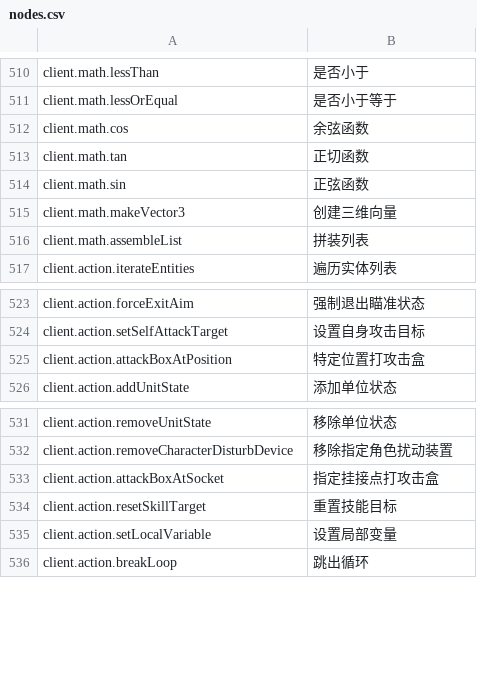
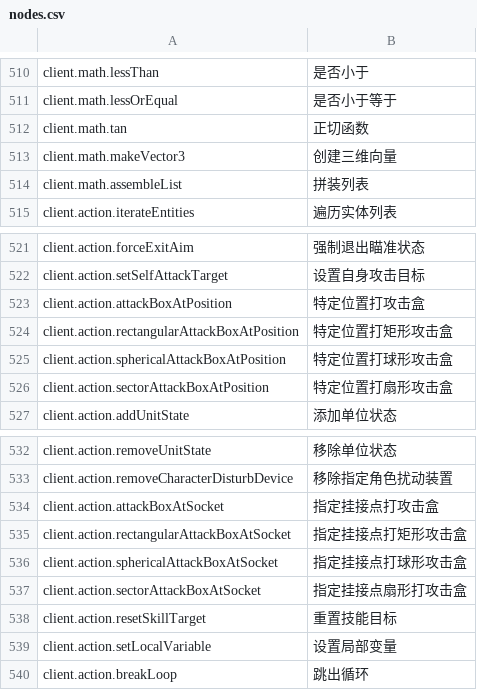
Before and after one commit to Columbina-Dev/WebMiliastraNodesEditor, a CSV file: scripts/nodes.csv, drawn as a sheet; only a part is shown, gaps mark what is left out.

Commit message:
[BETA] Update to v0.9.95_Evaluation
- Added all nodes available in the official editor
- Updated error notification
- Optimised the sizing of explorer columns
- Should be final version before release

Co-Authored-By: 青澄玲奈 <rena.aosumi@mihoyo.day>

```diff
--- a/scripts/nodes.csv
+++ b/scripts/nodes.csv
@@ -511,5 +511,3 @@ client.math.lessThan,是否小于
 client.math.lessOrEqual,是否小于等于
-client.math.cos,余弦函数
 client.math.tan,正切函数
-client.math.sin,正弦函数
 client.math.makeVector3,创建三维向量
@@ -525,2 +523,5 @@ client.action.setSelfAttackTarget,设置自身攻击目标
 client.action.attackBoxAtPosition,特定位置打攻击盒
+client.action.rectangularAttackBoxAtPosition,特定位置打矩形攻击盒
+client.action.sphericalAttackBoxAtPosition,特定位置打球形攻击盒
+client.action.sectorAttackBoxAtPosition,特定位置打扇形攻击盒
 client.action.addUnitState,添加单位状态
@@ -533,2 +534,5 @@ client.action.removeCharacterDisturbDevice,移除指定角色扰动装置
 client.action.attackBoxAtSocket,指定挂接点打攻击盒
+client.action.rectangularAttackBoxAtSocket,指定挂接点打矩形攻击盒
+client.action.sphericalAttackBoxAtSocket,指定挂接点打球形攻击盒
+client.action.sectorAttackBoxAtSocket,指定挂接点扇形打攻击盒
 client.action.resetSkillTarget,重置技能目标
```
Also changed, not shown: 5 other files.
